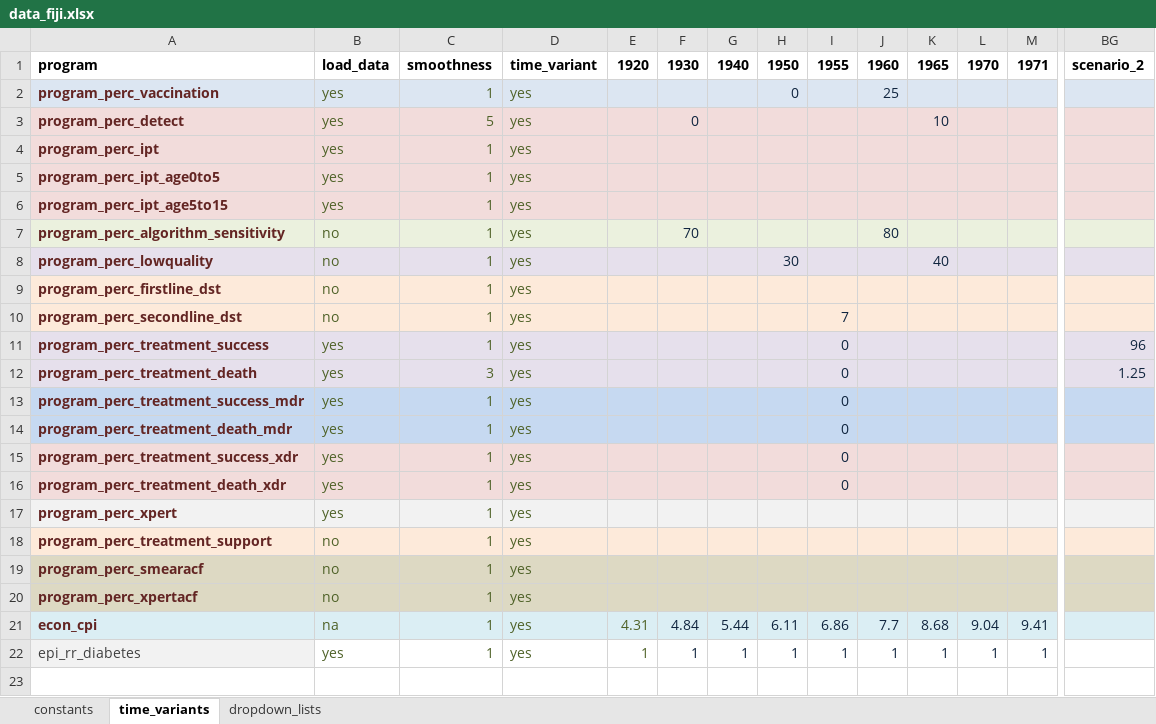
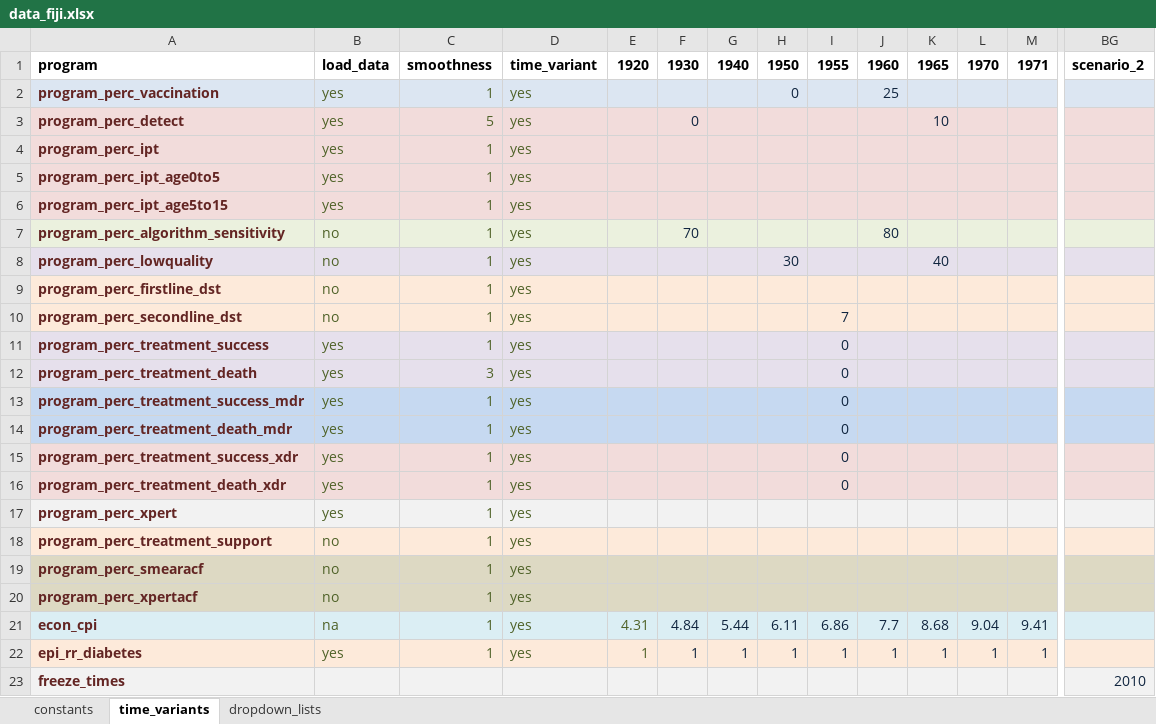
Before and after one commit to monash-emu/AuTuMN, an Excel workbook: autumn/xls/data_fiji.xlsx, sheet time_variants, drawn as a sheet; only a part is shown, gaps mark what is left out; values as stored, in another font and other column widths than the file's, no borders; rows hold the shown columns only; the diff covers the shown part only; the diff names each change by its address in the sheet, - before the commit and + after, or states it on an @@ line.

Commit message:
Enable freezing of times
Can specify a year for a scenario at which the input data is frozen.

```diff
--- a/autumn/xls/data_fiji.xlsx (sheet time_variants)
+++ b/autumn/xls/data_fiji.xlsx (sheet time_variants)
-BG11: 96
+BG11: (empty)
-BG12: 1.25
+BG12: (empty)
@@ A22 bold: off → on, text colour: #404040 → #632523 @@
-B22:BG22 fill: none
+B22:BG22 fill: #FDEADA
+row 23: freeze_times |  |  |  |  |  |  |  |  |  |  |  |  | 2010
```
Also changed, not shown: cell formats elsewhere in this sheet, autumn/xls/control_panel.xlsx, 4 other files.
